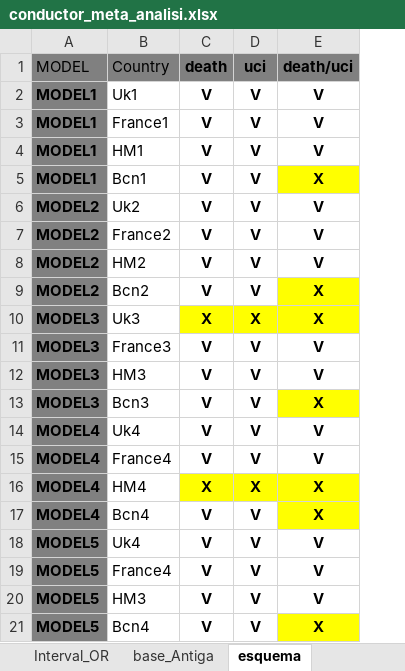
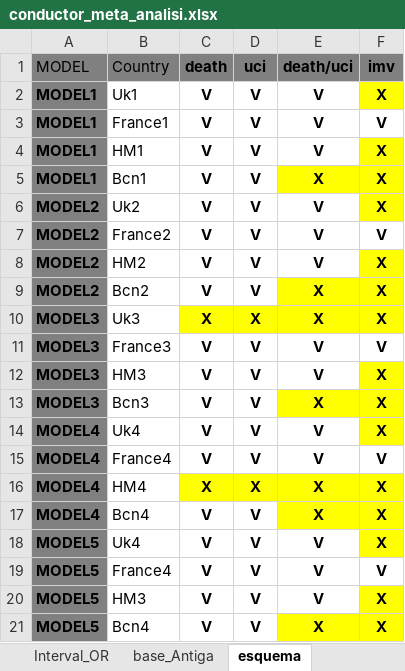
Before and after one commit to USR-DAPCAT/Meta_Analisis, an Excel workbook: conductor_meta_analisi.xlsx, sheet esquema, drawn as a sheet; values as stored, in another font and other column widths than the file's, no borders; the diff names each change by its address in the sheet, - before the commit and + after, or states it on an @@ line.

```diff
--- a/conductor_meta_analisi.xlsx (sheet esquema)
+++ b/conductor_meta_analisi.xlsx (sheet esquema)
+column F (imv), rows 2-21: X | V | X | X | X | V | X | X | X | V | X | X | X | V | X | X | X | V | X | X
```
Also changed, not shown: sheet base_dades, 1 other file.
